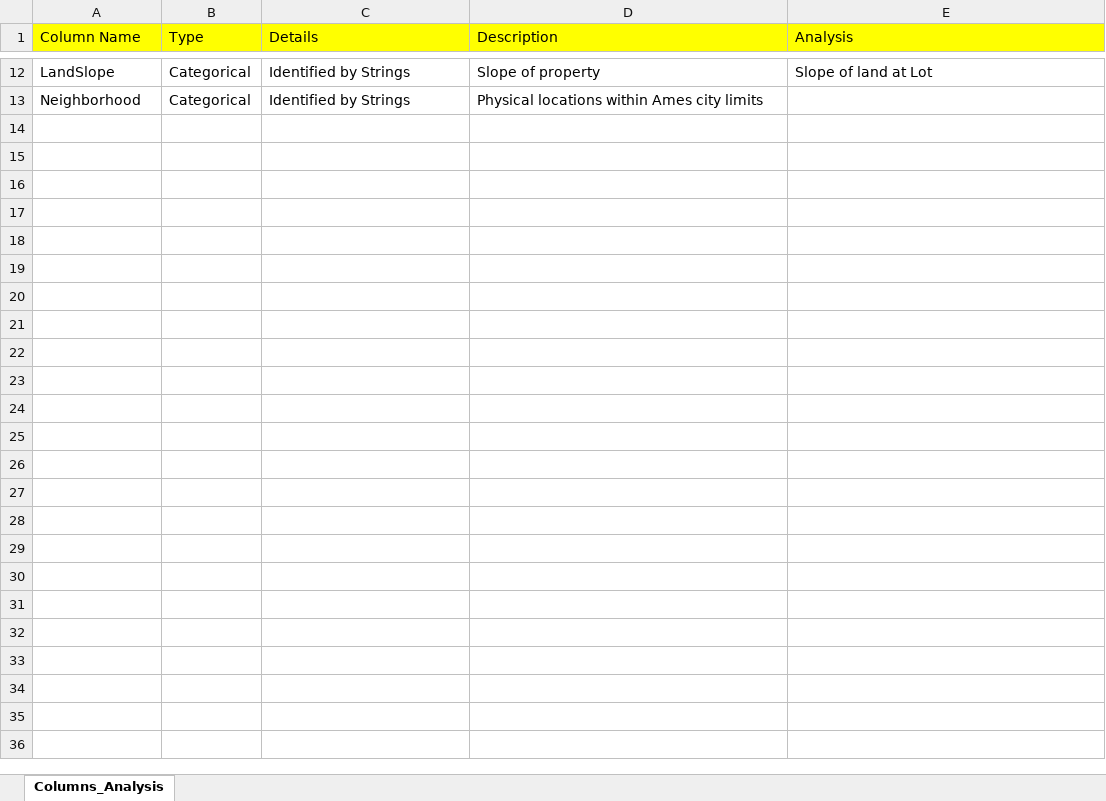
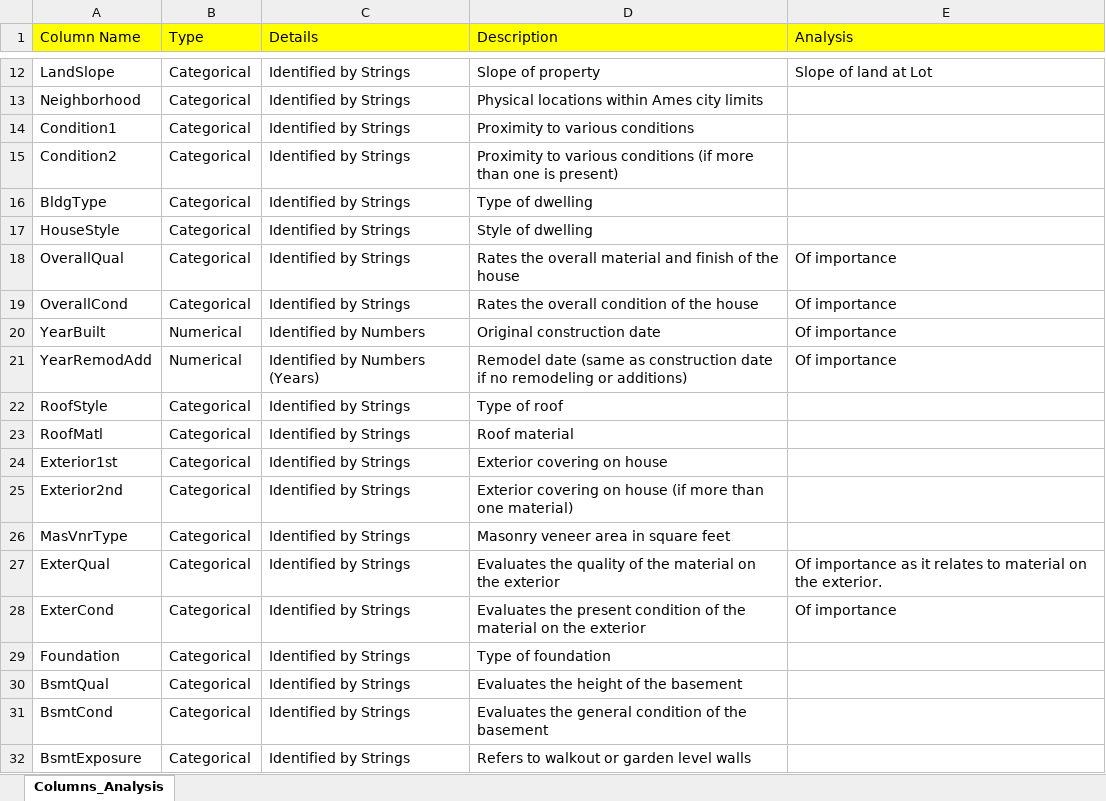
Before and after one commit to vmsgiridhar/AI2019, an Excel workbook: Part2-Regression/Practice/HousePrice_Analysis.xlsx, sheet Columns_Analysis, drawn as a sheet; only a part is shown, gaps mark what is left out; values as stored, in another font and other column widths than the file's, no borders; the diff covers the shown part only; the diff names each change by its address in the sheet, - before the commit and + after, or states it on an @@ line.

```diff
--- a/Part2-Regression/Practice/HousePrice_Analysis.xlsx (sheet Columns_Analysis)
+++ b/Part2-Regression/Practice/HousePrice_Analysis.xlsx (sheet Columns_Analysis)
+row 14: Condition1 | Categorical | Identified by Strings | Proximity to various conditions
+row 15: Condition2 | Categorical | Identified by Strings | Proximity to various conditions (if more than one is present)
+row 16: BldgType | Categorical | Identified by Strings | Type of dwelling
+row 17: HouseStyle | Categorical | Identified by Strings | Style of dwelling
+row 18: OverallQual | Categorical | Identified by Strings | Rates the overall material and finish of the house | Of importance
+row 19: OverallCond | Categorical | Identified by Strings | Rates the overall condition of the house | Of importance
+row 20: YearBuilt | Numerical | Identified by Numbers | Original construction date | Of importance
+row 21: YearRemodAdd | Numerical | Identified by Numbers (Years) | Remodel date (same as construction date if no remodeling or additions) | Of importance
+row 22: RoofStyle | Categorical | Identified by Strings | Type of roof
+row 23: RoofMatl | Categorical | Identified by Strings | Roof material
+row 24: Exterior1st | Categorical | Identified by Strings | Exterior covering on house
+row 25: Exterior2nd | Categorical | Identified by Strings | Exterior covering on house (if more than one material)
+row 26: MasVnrType | Categorical | Identified by Strings | Masonry veneer area in square feet
+row 27: ExterQual | Categorical | Identified by Strings | Evaluates the quality of the material on the exterior | Of importance as it relates to material on the exterior.
+row 28: ExterCond | Categorical | Identified by Strings | Evaluates the present condition of the material on the exterior | Of importance
+row 29: Foundation | Categorical | Identified by Strings | Type of foundation
+row 30: BsmtQual | Categorical | Identified by Strings | Evaluates the height of the basement
+row 31: BsmtCond | Categorical | Identified by Strings | Evaluates the general condition of the basement
+row 32: BsmtExposure | Categorical | Identified by Strings | Refers to walkout or garden level walls
```
Also changed, not shown: 26 added rows elsewhere in this sheet, 1 other file.
